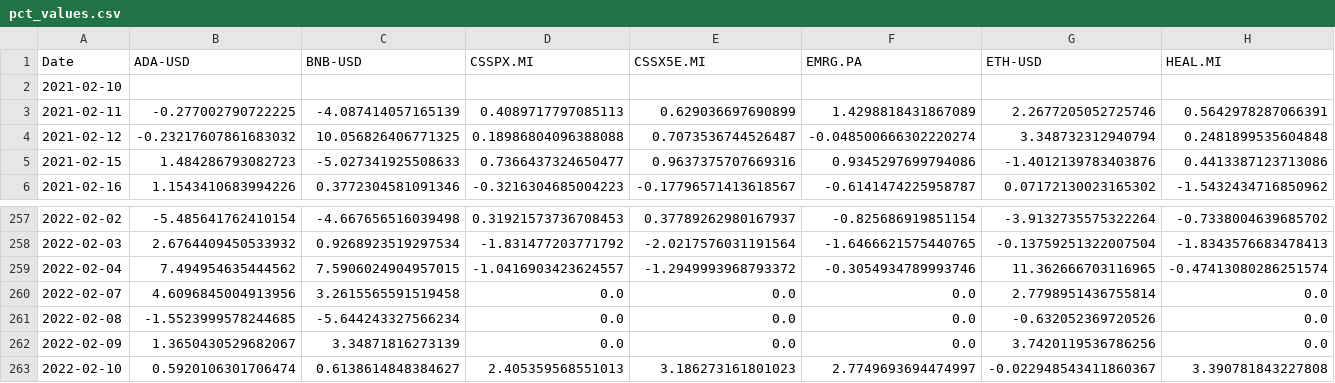
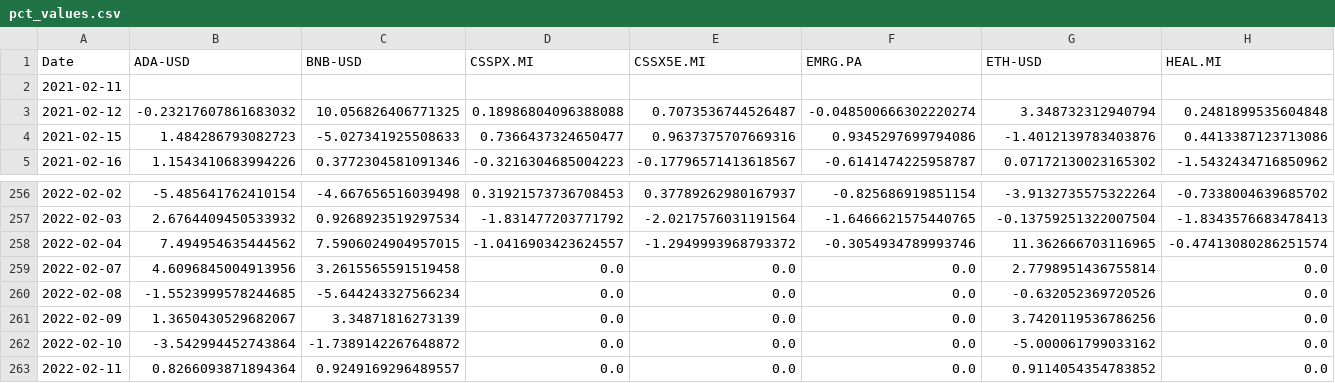
Before and after one commit to andreariba/Portfolio_app, a CSV file: pct_values.csv, drawn as a sheet; only a part is shown, gaps mark what is left out; removed rows and columns are numbered as before the commit, all else as after; rows hold the shown columns only; the diff names each change by its address in the sheet, - before the commit and + after, or states it on an @@ line.

```diff
--- a/pct_values.csv
+++ b/pct_values.csv
-A2 (Date): 2021-02-10
+A2 (Date): 2021-02-11
-row 3: 2021-02-11 | -0.277002790722225 | -4.087414057165139 | 0.4089717797085113 | 0.629036697690899 | 1.4298818431867089 | 2.2677205052725746 | 0.5642978287066391
-row 263: 2022-02-10 | 0.5920106301706474 | 0.6138614848384627 | 2.405359568551013 | 3.186273161801023 | 2.7749693694474997 | -0.022948543411860367 | 3.390781843227808
+row 262: 2022-02-10 | -3.542994452743864 | -1.7389142267648872 | 0.0 | 0.0 | 0.0 | -5.000061799033162 | 0.0
+row 263: 2022-02-11 | 0.8266093871894364 | 0.9249169296489557 | 0.0 | 0.0 | 0.0 | 0.9114054354783852 | 0.0
```
Also changed, not shown: asset_values.csv, 4 other files.
